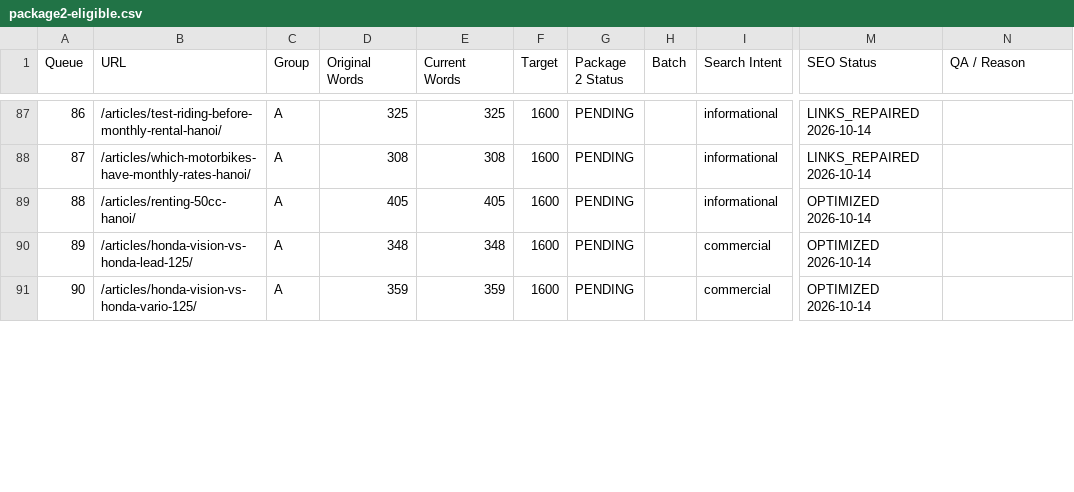
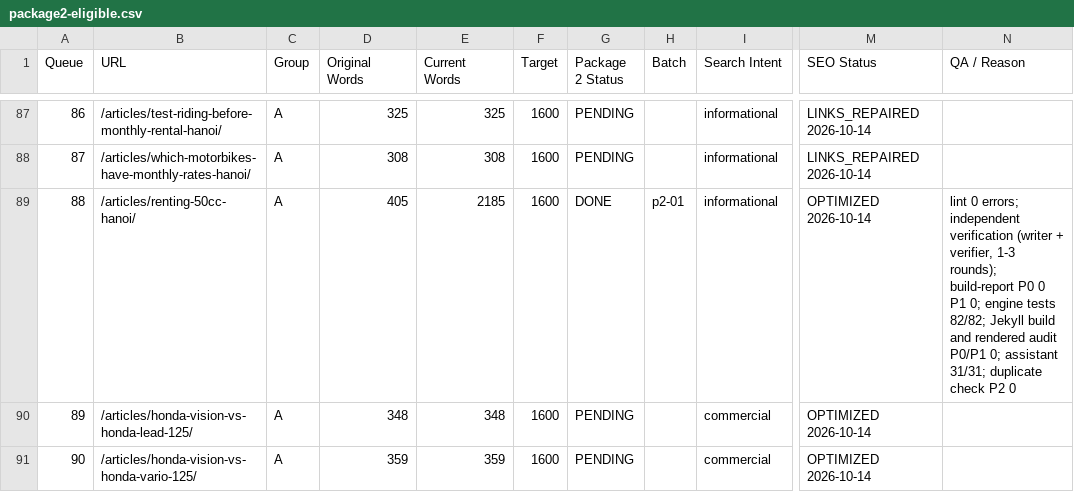
Before and after one commit to thuexemayhanoi/english, a CSV file: docs/seo/package2-eligible.csv, drawn as a sheet; only a part is shown, gaps mark what is left out; the diff covers the shown part only; the diff names each change by its address in the sheet, - before the commit and + after, or states it on an @@ line.

```diff
--- a/docs/seo/package2-eligible.csv
+++ b/docs/seo/package2-eligible.csv
-E89 (Current Words): 405
+E89 (Current Words): 2185
-G89 (Package 2 Status): PENDING
+G89 (Package 2 Status): DONE
-H89 (Batch): (empty)
+H89 (Batch): p2-01
-N89 (QA / Reason): (empty)
+N89 (QA / Reason): lint 0 errors; independent verification (writer + verifier, 1-3 rounds); build-report P0 0 P1 0; engine tests 82/82; Jekyll build and rendered audit P0/P1 0; assistant 31/31; duplicate check P2 0
```
Also changed, not shown: 16 edited cells elsewhere in this file, docs/seo/english-seo-master-matrix.csv, 22 other files.
